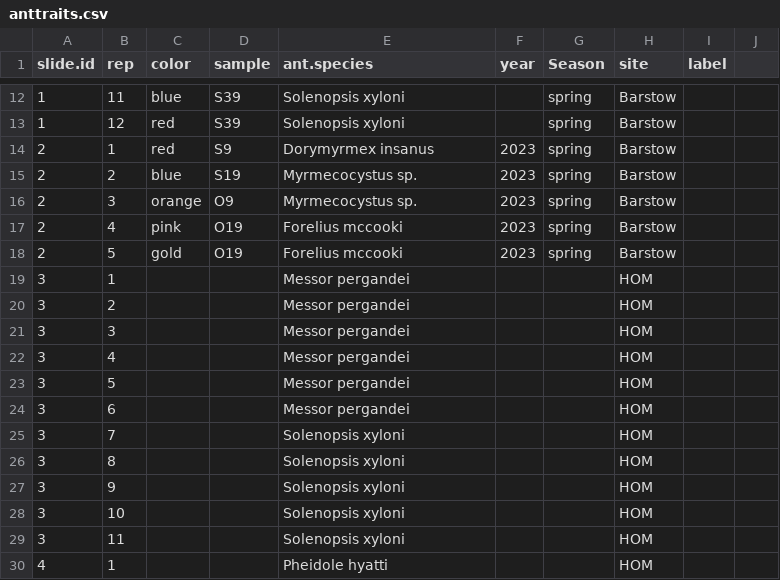
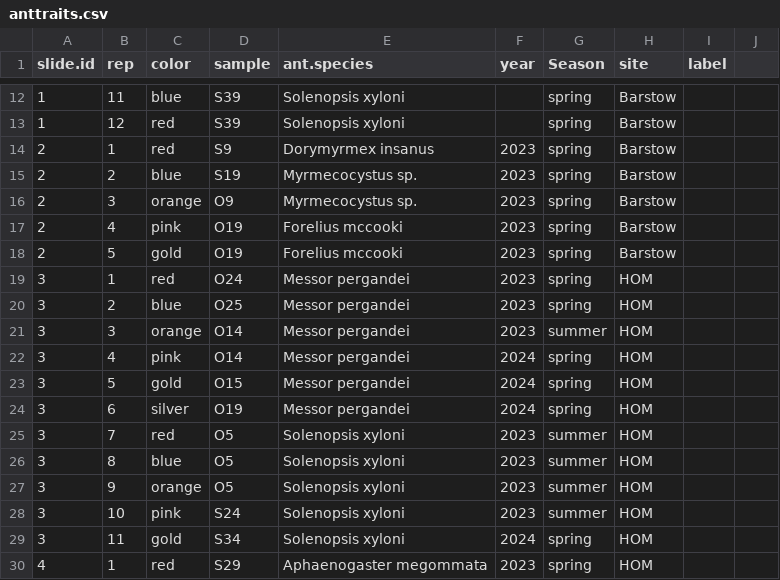
Before and after one commit to jennabraun/stressgradient_ants_seeds, a CSV file: Raw Data/anttraits.csv, drawn as a sheet; only a part is shown, gaps mark what is left out; the diff covers the shown part only.

Commit message:
making slides

```diff
--- a/Raw Data/anttraits.csv
+++ b/Raw Data/anttraits.csv
@@ -19,12 +19,12 @@ slide.id,rep,color,sample,ant.species,year,Season,site,label
-3,1,,,Messor pergandei,,,HOM,
-3,2,,,Messor pergandei,,,HOM,
-3,3,,,Messor pergandei,,,HOM,
-3,4,,,Messor pergandei,,,HOM,
-3,5,,,Messor pergandei,,,HOM,
-3,6,,,Messor pergandei,,,HOM,
-3,7,,,Solenopsis xyloni,,,HOM,
-3,8,,,Solenopsis xyloni,,,HOM,
-3,9,,,Solenopsis xyloni,,,HOM,
-3,10,,,Solenopsis xyloni,,,HOM,
-3,11,,,Solenopsis xyloni,,,HOM,
-4,1,,,Pheidole hyatti,,,HOM,
+3,1,red,O24,Messor pergandei,2023,spring,HOM,,
+3,2,blue,O25,Messor pergandei,2023,spring,HOM,,
+3,3,orange,O14,Messor pergandei,2023,summer,HOM,,
+3,4,pink,O14,Messor pergandei,2024,spring,HOM,,
+3,5,gold,O15,Messor pergandei,2024,spring,HOM,,
+3,6,silver,O19,Messor pergandei,2024,spring,HOM,,
+3,7,red,O5,Solenopsis xyloni,2023,summer,HOM,,
+3,8,blue,O5,Solenopsis xyloni,2023,summer,HOM,,
+3,9,orange,O5,Solenopsis xyloni,2023,summer,HOM,,
+3,10,pink,S24,Solenopsis xyloni,2023,summer,HOM,,
+3,11,gold,S34,Solenopsis xyloni,2024,spring,HOM,,
+4,1,red,S29,Aphaenogaster megommata,2023,spring,HOM,,
```
Also changed, not shown: 9 added rows and 20 edited cells elsewhere in this file, Raw Data/pitfall_arth.csv, 7 other files.
